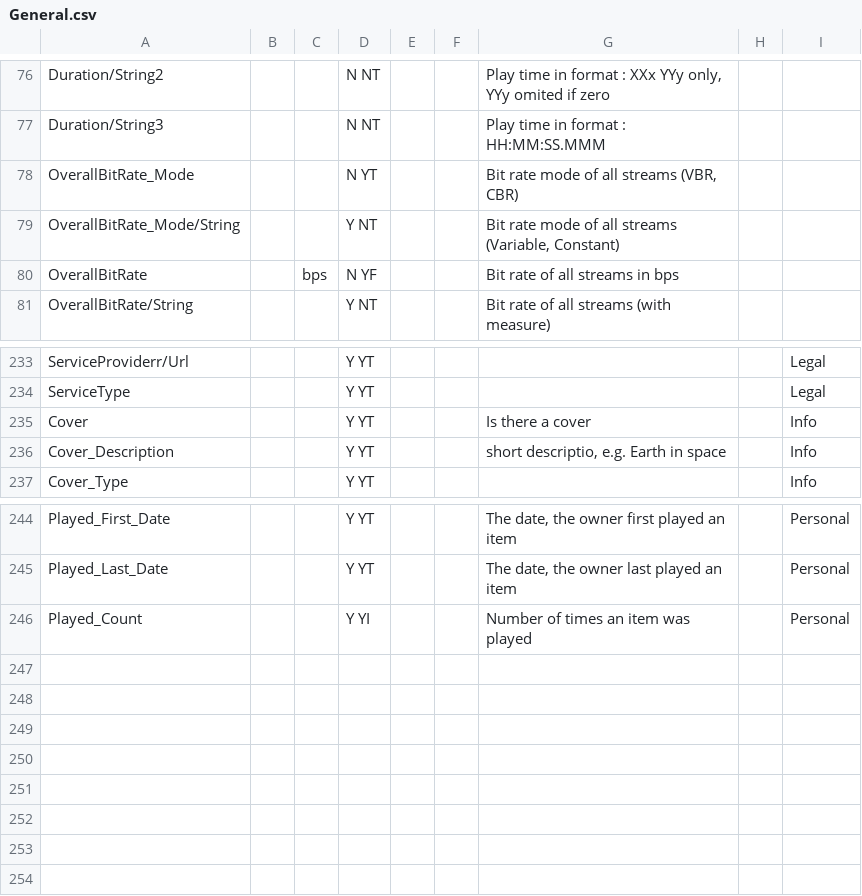
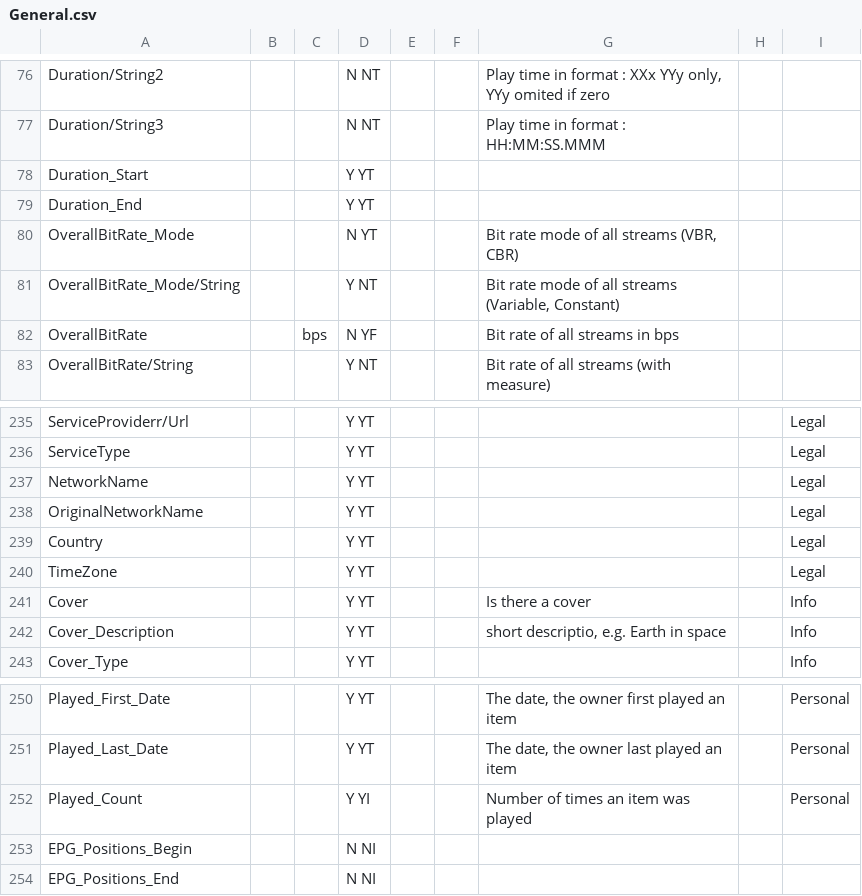
Before and after one commit to beppec56/MediaInfo-git_svn, a CSV file: Source/Ressource/Text/Stream/General.csv, drawn as a sheet; only a part is shown, gaps mark what is left out; the diff names each change by its address in the sheet, - before the commit and + after, or states it on an @@ line.

```diff
--- a/Source/Ressource/Text/Stream/General.csv
+++ b/Source/Ressource/Text/Stream/General.csv
+row 78: Duration_Start |  |  | Y YT
+row 79: Duration_End |  |  | Y YT
+row 237: NetworkName |  |  | Y YT |  |  |  |  | Legal
+row 238: OriginalNetworkName |  |  | Y YT |  |  |  |  | Legal
+row 239: Country |  |  | Y YT |  |  |  |  | Legal
+row 240: TimeZone |  |  | Y YT |  |  |  |  | Legal
+row 253: EPG_Positions_Begin |  |  | N NI
+row 254: EPG_Positions_End |  |  | N NI
```
Also changed, not shown: Source/Ressource/Text/Language/DefaultLanguage.csv, Source/Ressource/Text/Stream/Menu.csv, 4 other files.
